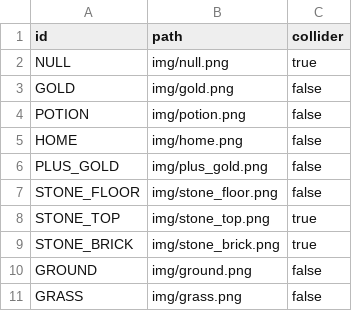
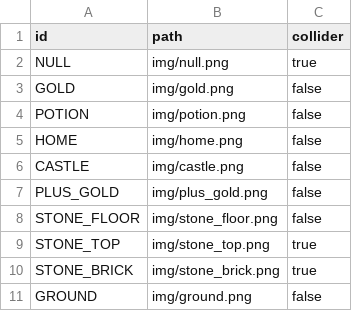
Before and after one commit to open-rogue/game, a CSV file: files/tiles.csv, drawn as a sheet; only a part is shown; the shorter side is filled out with more unchanged rows.

```diff
--- a/files/tiles.csv
+++ b/files/tiles.csv
@@ -5,2 +5,3 @@ POTION,img/potion.png,false
 HOME,img/home.png,false
+CASTLE,img/castle.png,false
 PLUS_GOLD,img/plus_gold.png,false
```
Also changed, not shown: 10 other files.
